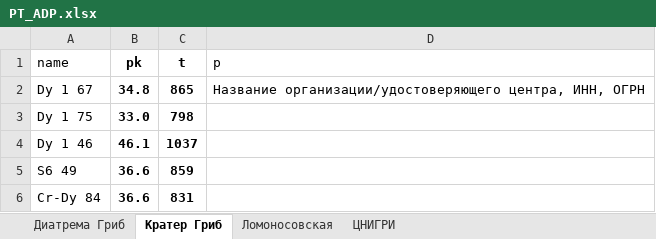
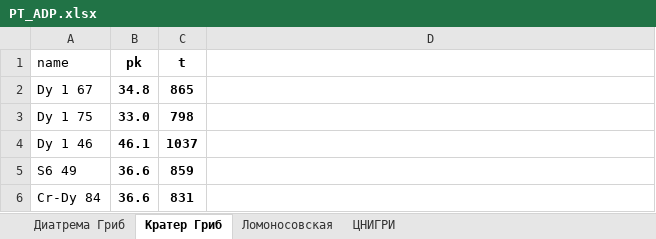
Before and after one commit to eugeneai/geotherm, an Excel workbook: data/PT_ADP.xlsx, sheet Кратер Гриб, drawn as a sheet; only a part is shown; values as stored, in another font and other column widths than the file's, no borders; the diff names each change by its address in the sheet, - before the commit and + after, or states it on an @@ line.

```diff
--- a/data/PT_ADP.xlsx (sheet Кратер Гриб)
+++ b/data/PT_ADP.xlsx (sheet Кратер Гриб)
-D1: p
+D1: (empty)
-D2: Название организации/удостоверяющего центра, ИНН, ОГРН
+D2: (empty)
```
Also changed, not shown: sheet ЦНИГРИ, sheet Ломоносовская, 6 other files.
